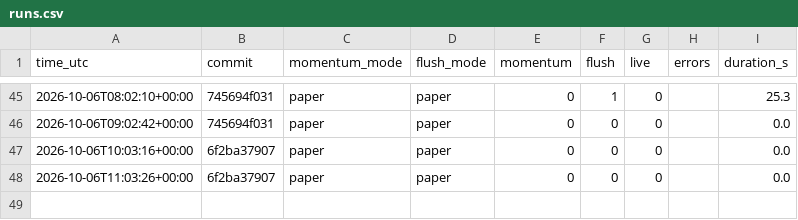
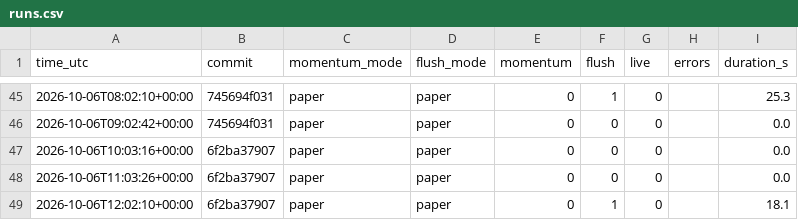
Before and after one commit to daijobudesu69/Crypto-REM, a CSV file: state/runs.csv, drawn as a sheet; only a part is shown, gaps mark what is left out.

```diff
--- a/state/runs.csv
+++ b/state/runs.csv
@@ -48 +48,2 @@ time_utc,commit,momentum_mode,flush_mode,momentum,flush,live,errors,duration_s
 2026-10-06T11:03:26+00:00,6f2ba37907,paper,paper,0,0,0,,0.0
+2026-10-06T12:02:10+00:00,6f2ba37907,paper,paper,0,1,0,,18.1
```
Also changed, not shown: state/flush_signals.csv, 1 other file.
